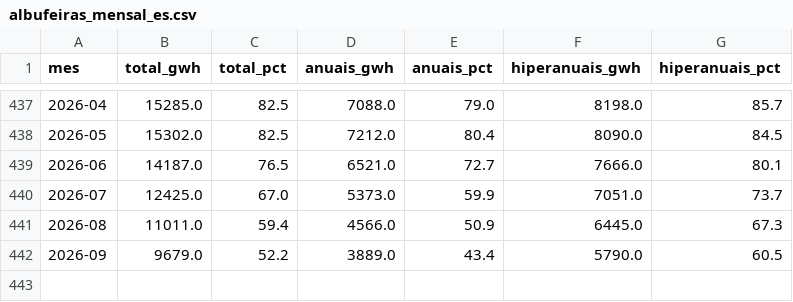
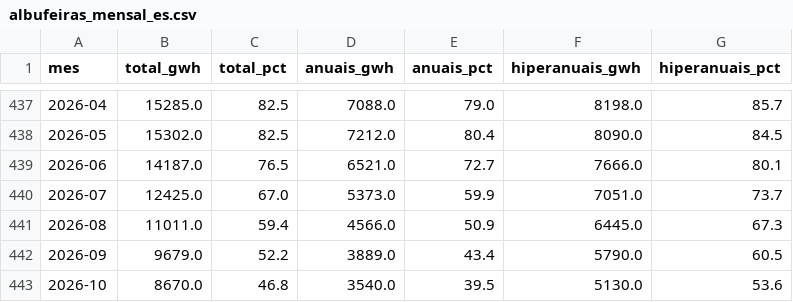
Before and after one commit to tiagofelicia/dados-energia, a CSV file: data/producao/albufeiras_mensal_es.csv, drawn as a sheet; only a part is shown, gaps mark what is left out.

```diff
--- a/data/producao/albufeiras_mensal_es.csv
+++ b/data/producao/albufeiras_mensal_es.csv
@@ -442 +442,2 @@
 2026-09,9679.0,52.2,3889.0,43.4,5790.0,60.5
+2026-10,8670.0,46.8,3540.0,39.5,5130.0,53.6
```
